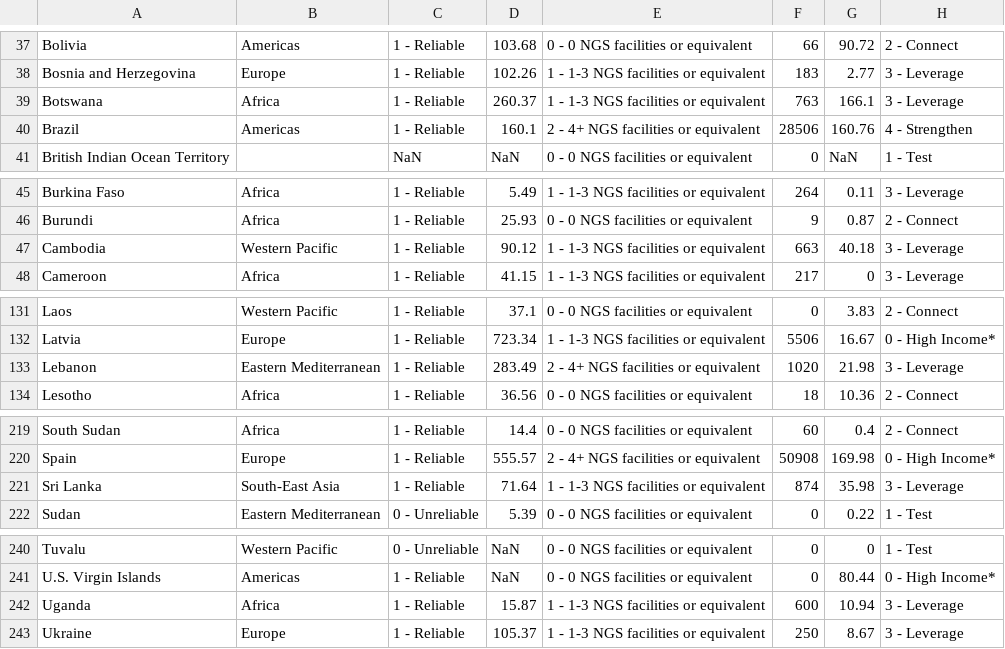
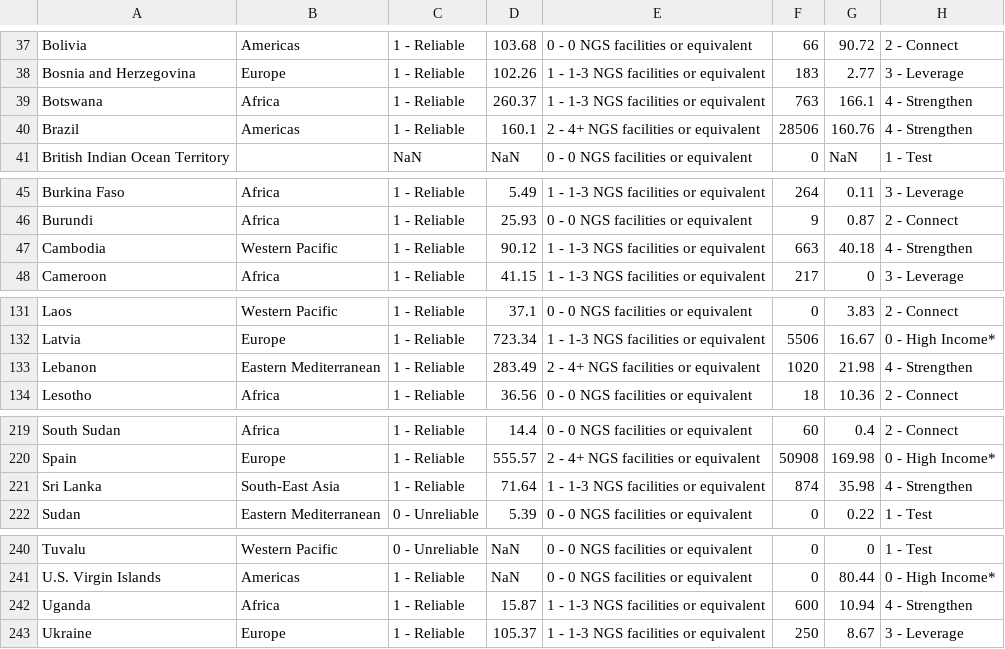
Before and after one commit to rockfound/ppi-flourish-charts, a CSV file: data/find_table_global.csv, drawn as a sheet; only a part is shown, gaps mark what is left out.

```diff
--- a/data/find_table_global.csv
+++ b/data/find_table_global.csv
@@ -38,3 +38,3 @@
 "Bosnia and Herzegovina","Europe","1 - Reliable",102.26,"1 - 1-3 NGS facilities or equivalent",183,2.77,"3 - Leverage"
-"Botswana","Africa","1 - Reliable",260.37,"1 - 1-3 NGS facilities or equivalent",763,166.1,"3 - Leverage"
+"Botswana","Africa","1 - Reliable",260.37,"1 - 1-3 NGS facilities or equivalent",763,166.1,"4 - Strengthen"
 "Brazil","Americas","1 - Reliable",160.1,"2 - 4+ NGS facilities or equivalent",28506,160.76,"4 - Strengthen"
@@ -46,3 +46,3 @@
 "Burundi","Africa","1 - Reliable",25.93,"0 - 0 NGS facilities or equivalent",9,0.87,"2 - Connect"
-"Cambodia","Western Pacific","1 - Reliable",90.12,"1 - 1-3 NGS facilities or equivalent",663,40.18,"3 - Leverage"
+"Cambodia","Western Pacific","1 - Reliable",90.12,"1 - 1-3 NGS facilities or equivalent",663,40.18,"4 - Strengthen"
 "Cameroon","Africa","1 - Reliable",41.15,"1 - 1-3 NGS facilities or equivalent",217,0,"3 - Leverage"
@@ -132,3 +132,3 @@
 "Latvia","Europe","1 - Reliable",723.34,"1 - 1-3 NGS facilities or equivalent",5506,16.67,"0 - High Income*"
-"Lebanon","Eastern Mediterranean","1 - Reliable",283.49,"2 - 4+ NGS facilities or equivalent",1020,21.98,"3 - Leverage"
+"Lebanon","Eastern Mediterranean","1 - Reliable",283.49,"2 - 4+ NGS facilities or equivalent",1020,21.98,"4 - Strengthen"
 "Lesotho","Africa","1 - Reliable",36.56,"0 - 0 NGS facilities or equivalent",18,10.36,"2 - Connect"
@@ -220,3 +220,3 @@
 "Spain","Europe","1 - Reliable",555.57,"2 - 4+ NGS facilities or equivalent",50908,169.98,"0 - High Income*"
-"Sri Lanka","South-East Asia","1 - Reliable",71.64,"1 - 1-3 NGS facilities or equivalent",874,35.98,"3 - Leverage"
+"Sri Lanka","South-East Asia","1 - Reliable",71.64,"1 - 1-3 NGS facilities or equivalent",874,35.98,"4 - Strengthen"
 "Sudan","Eastern Mediterranean","0 - Unreliable",5.39,"0 - 0 NGS facilities or equivalent",0,0.22,"1 - Test"
@@ -241,3 +241,3 @@
 "U.S. Virgin Islands","Americas","1 - Reliable",NaN,"0 - 0 NGS facilities or equivalent",0,80.44,"0 - High Income*"
-"Uganda","Africa","1 - Reliable",15.87,"1 - 1-3 NGS facilities or equivalent",600,10.94,"3 - Leverage"
+"Uganda","Africa","1 - Reliable",15.87,"1 - 1-3 NGS facilities or equivalent",600,10.94,"4 - Strengthen"
 "Ukraine","Europe","1 - Reliable",105.37,"1 - 1-3 NGS facilities or equivalent",250,8.67,"3 - Leverage"
```
Also changed, not shown: data/find_table_africa.csv, data/find_table_south_east_asia.csv, 3 other files.
